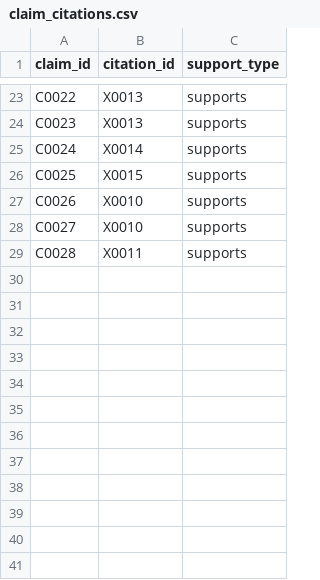
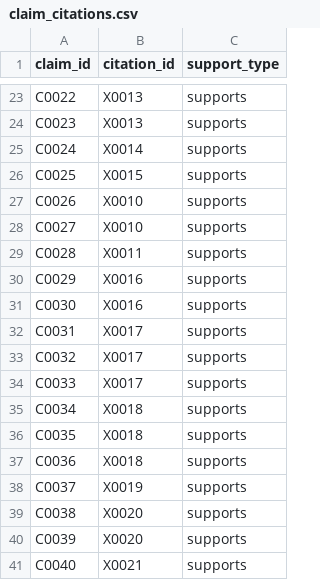
Before and after one commit to amirihoss-eng/Gharagozloo-Historical-Archive, a CSV file: Gharagozloo_Historical_Archive_v0_5_migration_0003/exports/claim_citations.csv (was Gharagozloo_Historical_Archive_v0_4_migration_0002/exports/claim_citations.csv), drawn as a sheet; only a part is shown, gaps mark what is left out.

```diff
--- a/Gharagozloo_Historical_Archive_v0_4_migration_0002/exports/claim_citations.csv
+++ b/Gharagozloo_Historical_Archive_v0_5_migration_0003/exports/claim_citations.csv
@@ -29 +29,13 @@ C0027,X0010,supports
 C0028,X0011,supports
+C0029,X0016,supports
+C0030,X0016,supports
+C0031,X0017,supports
+C0032,X0017,supports
+C0033,X0017,supports
+C0034,X0018,supports
+C0035,X0018,supports
+C0036,X0018,supports
+C0037,X0019,supports
+C0038,X0020,supports
+C0039,X0020,supports
+C0040,X0021,supports
```
Also changed, not shown: Gharagozloo_Historical_Archive_v0_5_migration_0003/exports/change_log.csv, Gharagozloo_Historical_Archive_v0_5_migration_0003/exports/citations.csv, 24 other files.
